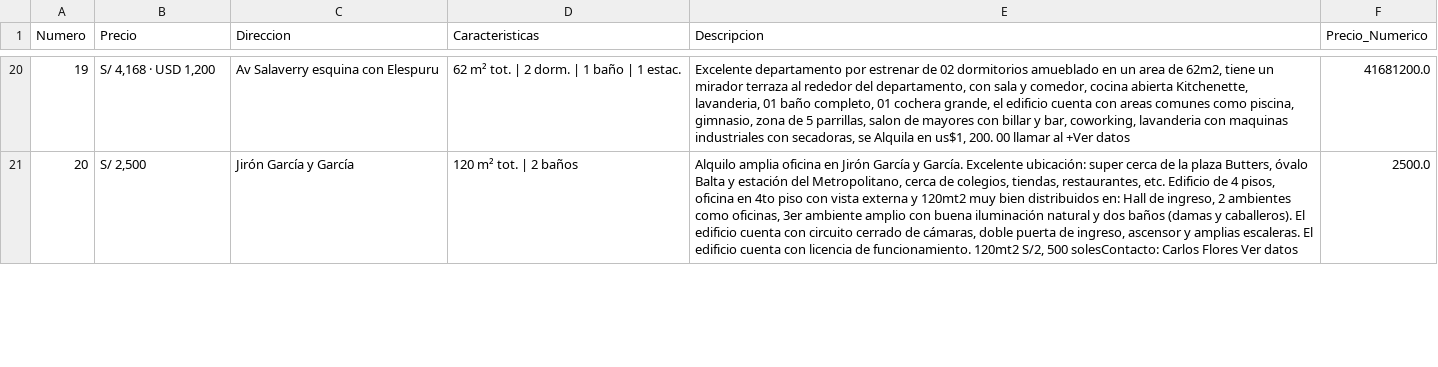
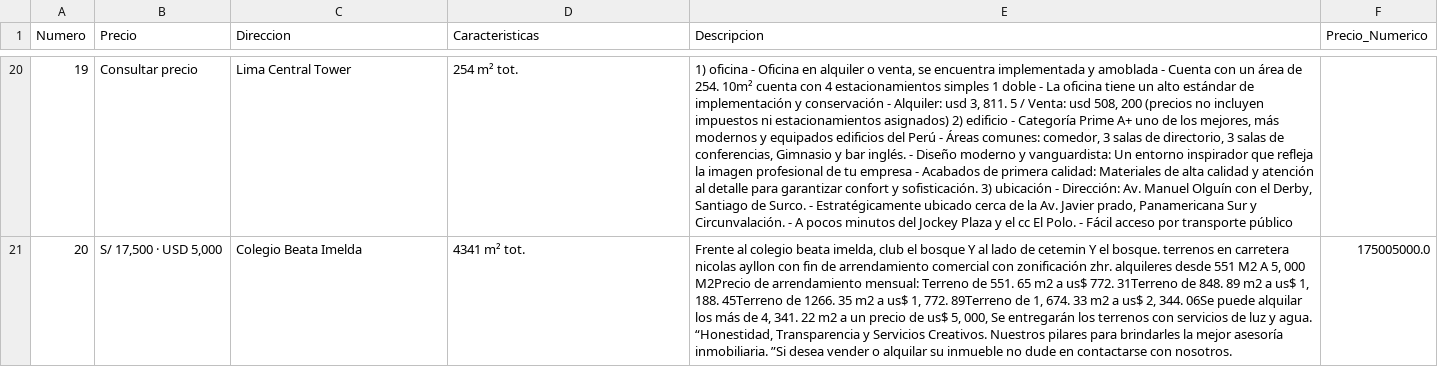
Before and after one commit to LuisF3381/ScrapeCraft, a CSV file: latest/viviendas_adonde/viviendas.csv, drawn as a sheet; only a part is shown, gaps mark what is left out; the diff covers the shown part only; the diff names each change by its address in the sheet, - before the commit and + after, or states it on an @@ line.

```diff
--- a/latest/viviendas_adonde/viviendas.csv
+++ b/latest/viviendas_adonde/viviendas.csv
-B20 (Precio): S/ 4,168 · USD 1,200
+B20 (Precio): Consultar precio
-C20 (Direccion): Av Salaverry esquina con Elespuru
+C20 (Direccion): Lima Central Tower
-D20 (Caracteristicas): 62 m² tot. | 2 dorm. | 1 baño | 1 estac.
+D20 (Caracteristicas): 254 m² tot.
-E20 (Descripcion): Excelente departamento por estrenar de 02 dormitorios amueblado en un area de 62m2, tiene un mirador terraza al rededor del departamento, con sala y comedor, cocina abierta Kitchenette, lavanderia, 01 baño completo, 01 cochera grande, el edificio cuenta con areas comunes como piscina, gimnasio, zona de 5 parrillas, salon de mayores con billar y bar, coworking, lavanderia con maquinas industriales con secadoras, se Alquila en us$1, 200. 00 llamar al +Ver datos
+E20 (Descripcion): 1) oficina - Oficina en alquiler o venta, se encuentra implementada y amoblada - Cuenta con un área de 254. 10m² cuenta con 4 estacionamientos simples 1 doble - La oficina tiene un alto estándar de implementación y conservación - Alquiler: usd 3, 811. 5 / Venta: usd 508, 200 (precios no incluyen impuestos ni estacionamientos asignados) 2) edificio - Categoría Prime A+ uno de los mejores, más modernos y equipados edificios del Perú - Áreas comunes: comedor, 3 salas de directorio, 3 salas de conferencias, Gimnasio y bar inglés. - Diseño moderno y vanguardista: Un entorno inspirador que refleja la imagen profesional de tu empresa - Acabados de primera calidad: Materiales de alta calidad y atención al detalle para garantizar confort y sofisticación. 3) ubicación - Dirección: Av. Manuel Olguín con el Derby, Santiago de Surco. - Estratégicamente ubicado cerca de la Av. Javier prado, Panamericana Sur y Circunvalación. - A pocos minutos del Jockey Plaza y el cc El Polo. - Fácil acceso por transporte público
-F20 (Precio_Numerico): 41681200.0
+F20 (Precio_Numerico): (empty)
-B21 (Precio): S/ 2,500
+B21 (Precio): S/ 17,500 · USD 5,000
-C21 (Direccion): Jirón García y García
+C21 (Direccion): Colegio Beata Imelda
-D21 (Caracteristicas): 120 m² tot. | 2 baños
+D21 (Caracteristicas): 4341 m² tot.
-E21 (Descripcion): Alquilo amplia oficina en Jirón García y García. Excelente ubicación: super cerca de la plaza Butters, óvalo Balta y estación del Metropolitano, cerca de colegios, tiendas, restaurantes, etc. Edificio de 4 pisos, oficina en 4to piso con vista externa y 120mt2 muy bien distribuidos en: Hall de ingreso, 2 ambientes como oficinas, 3er ambiente amplio con buena iluminación natural y dos baños (damas y caballeros). El edificio cuenta con circuito cerrado de cámaras, doble puerta de ingreso, ascensor y amplias escaleras. El edificio cuenta con licencia de funcionamiento. 120mt2 S/2, 500 solesContacto: Carlos Flores Ver datos
+E21 (Descripcion): Frente al colegio beata imelda, club el bosque Y al lado de cetemin Y el bosque. terrenos en carretera nicolas ayllon con fin de arrendamiento comercial con zonificación zhr. alquileres desde 551 M2 A 5, 000 M2Precio de arrendamiento mensual: Terreno de 551. 65 m2 a us$ 772. 31Terreno de 848. 89 m2 a us$ 1, 188. 45Terreno de 1266. 35 m2 a us$ 1, 772. 89Terreno de 1, 674. 33 m2 a us$ 2, 344. 06Se puede alquilar los más de 4, 341. 22 m2 a un precio de us$ 5, 000, Se entregarán los terrenos con servicios de luz y agua. “Honestidad, Transparencia y Servicios Creativos. Nuestros pilares para brindarles la mejor asesoría inmobiliaria. ”Si desea vender o alquilar su inmueble no dude en contactarse con nosotros.
-F21 (Precio_Numerico): 2500.0
+F21 (Precio_Numerico): 175005000.0
```
Also changed, not shown: 124 edited cells elsewhere in this file, 10 other files.
